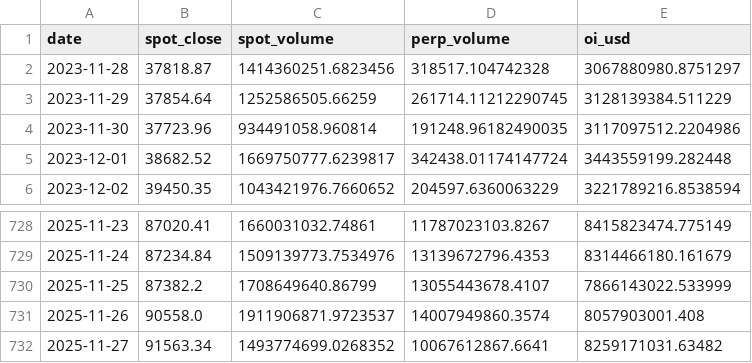
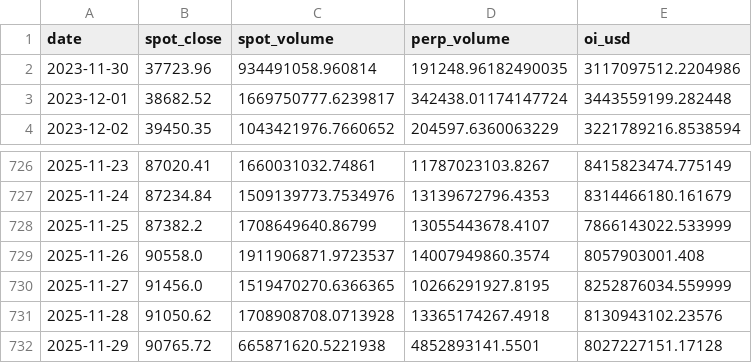
Before and after one commit to RGGG1/bbotpat, a CSV file: data/hmi_oi_history.csv, drawn as a sheet; only a part is shown, gaps mark what is left out.

```diff
--- a/data/hmi_oi_history.csv
+++ b/data/hmi_oi_history.csv
@@ -1,4 +1,2 @@
 date,spot_close,spot_volume,perp_volume,oi_usd
-2023-11-28,37818.87,1414360251.6823456,318517.104742328,3067880980.8751297
-2023-11-29,37854.64,1252586505.66259,261714.11212290745,3128139384.511229
 2023-11-30,37723.96,934491058.960814,191248.96182490035,3117097512.2204986
@@ -731,2 +729,4 @@ date,spot_close,spot_volume,perp_volume,oi_usd
 2025-11-26,90558.0,1911906871.9723537,14007949860.3574,8057903001.408
-2025-11-27,91563.34,1493774699.0268352,10067612867.6641,8259171031.63482
+2025-11-27,91456.0,1519470270.6366365,10266291927.8195,8252876034.559999
+2025-11-28,91050.62,1708908708.0713928,13365174267.4918,8130943102.23576
+2025-11-29,90765.72,665871620.5221938,4852893141.5501,8027227151.17128
```
Also changed, not shown: output/fg2_daily.csv, 15 other files.
